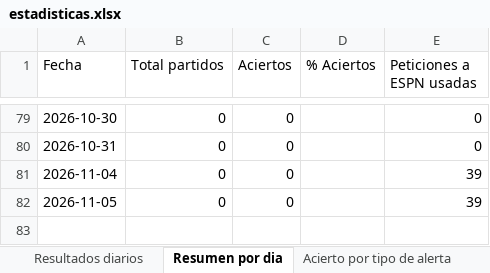
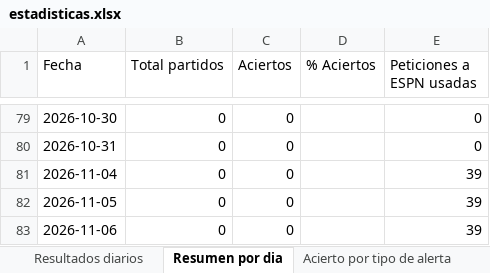
Before and after one commit to erikolivo/alertas-excel, an Excel workbook: data/estadisticas.xlsx, sheet Resumen por dia, drawn as a sheet; only a part is shown, gaps mark what is left out; values as stored, in another font and other column widths than the file's, no borders; the diff names each change by its address in the sheet, - before the commit and + after, or states it on an @@ line.

```diff
--- a/data/estadisticas.xlsx (sheet Resumen por dia)
+++ b/data/estadisticas.xlsx (sheet Resumen por dia)
+row 83: 2026-11-06 | 0 | 0 |  | 39
```
Also changed, not shown: 2 other files.
